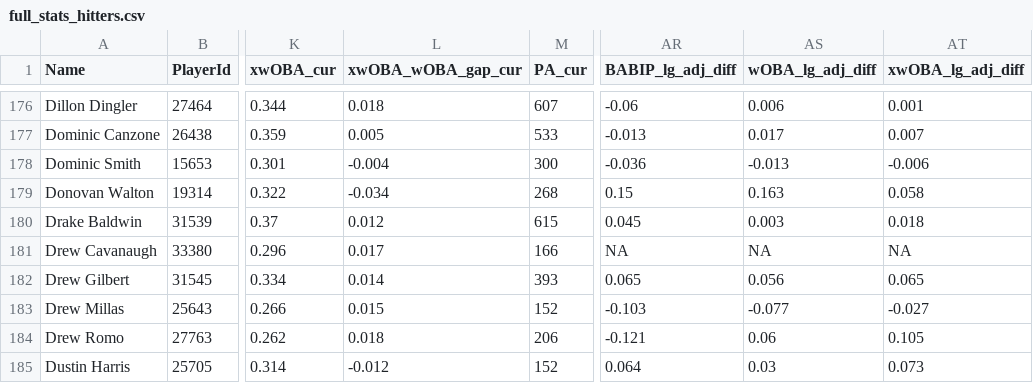
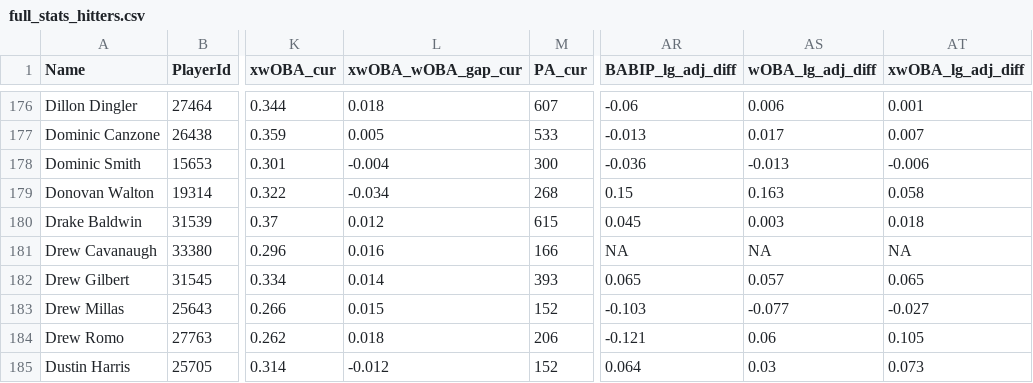
Before and after one commit to rpollack/mcfarland, a CSV file: full_stats_hitters.csv, drawn as a sheet; only a part is shown, gaps mark what is left out; the diff covers the shown part only; the diff names each change by its address in the sheet, - before the commit and + after, or states it on an @@ line.

```diff
--- a/full_stats_hitters.csv
+++ b/full_stats_hitters.csv
-L181 (xwOBA_wOBA_gap_cur): 0.017
+L181 (xwOBA_wOBA_gap_cur): 0.016
-AS182 (wOBA_lg_adj_diff): 0.056
+AS182 (wOBA_lg_adj_diff): 0.057
```
Also changed, not shown: 95 edited cells elsewhere in this file, full_stats_pitchers.csv, 1 other file.
